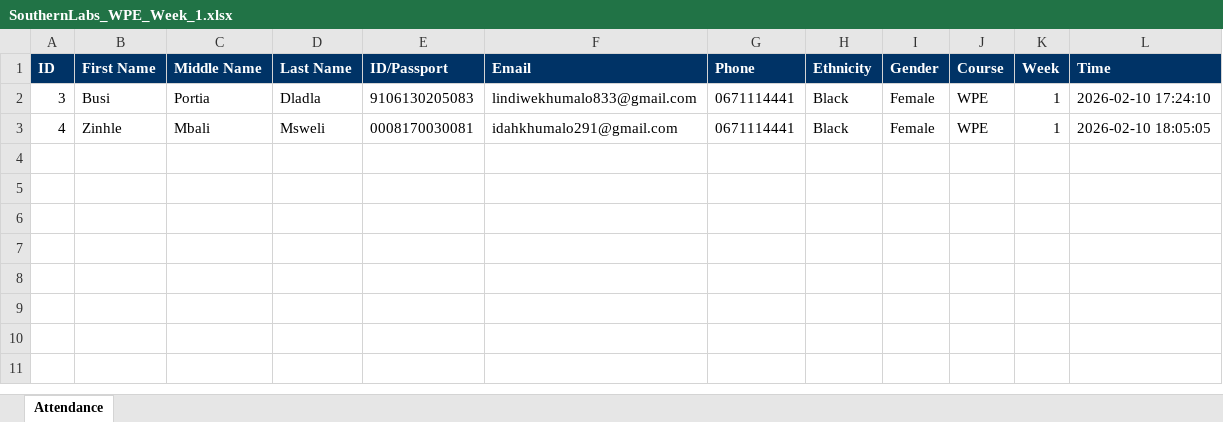
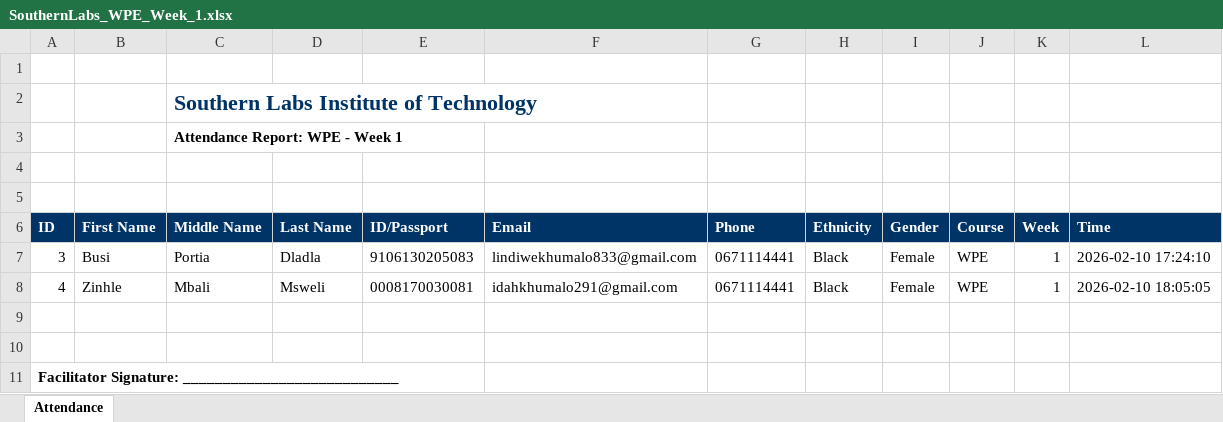
Before and after one commit to Shantralee-58/SLABS-checkin, an Excel workbook: exports/SouthernLabs_WPE_Week_1.xlsx, sheet Attendance, drawn as a sheet; values as stored, in another font and other column widths than the file's, no borders; the diff names each change by its address in the sheet, - before the commit and + after, or states it on an @@ line.

Commit message:
signature line and heading added to spreadsheet

```diff
--- a/exports/SouthernLabs_WPE_Week_1.xlsx (sheet Attendance)
+++ b/exports/SouthernLabs_WPE_Week_1.xlsx (sheet Attendance)
+row 1: (empty)
+row 2:  |  | Southern Labs Institute of Technology
+row 3:  |  | Attendance Report: WPE - Week 1
+row 4: (empty)
+row 5: (empty)
+row 9: (empty)
+row 10: (empty)
+row 11: Facilitator Signature: ___________________________
```
Also changed, not shown: 1 other file.
